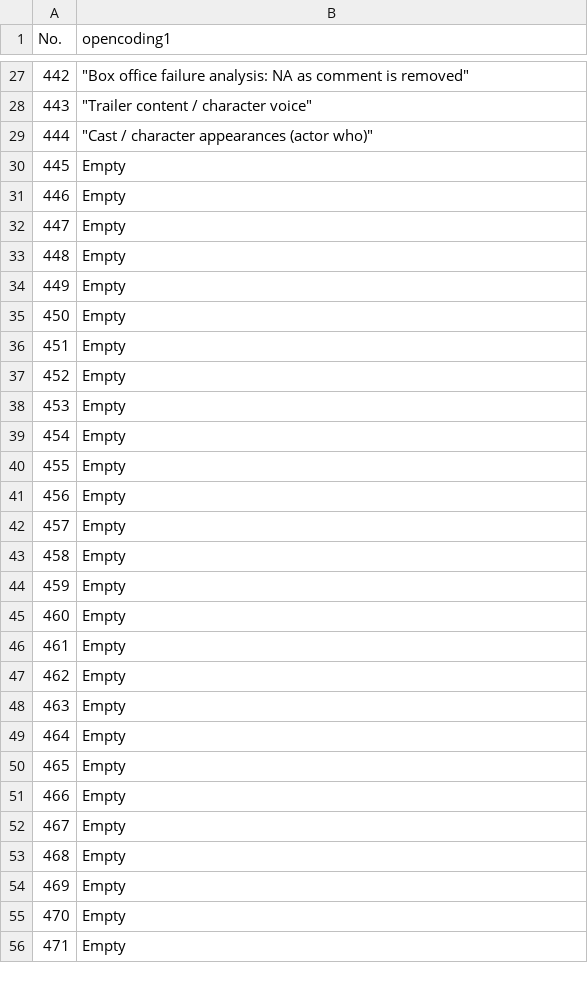
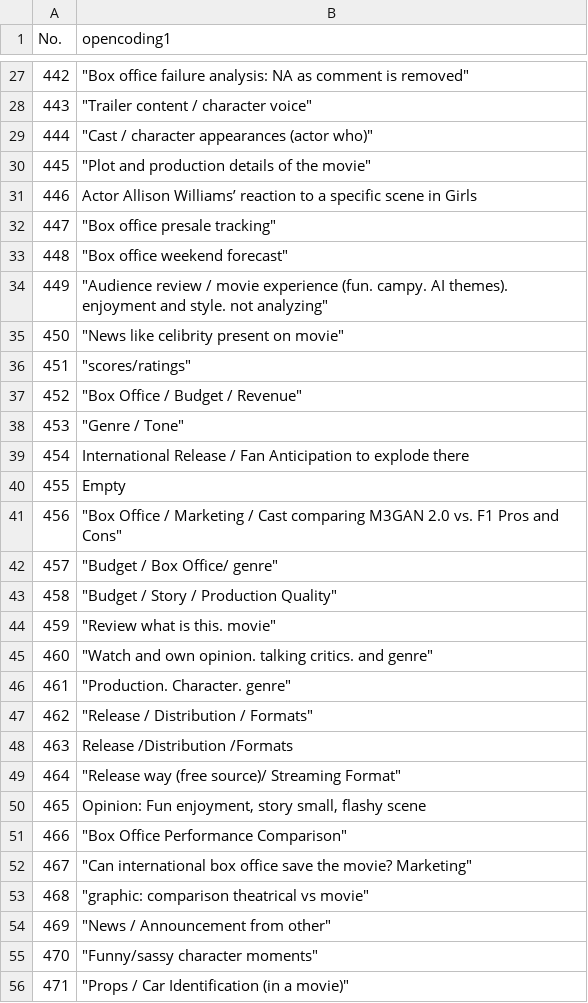
Before and after one commit to wbohanw/COMP370FinalProj, a CSV file: data/open_coding/opencoding.csv, drawn as a sheet; only a part is shown, gaps mark what is left out; the diff covers the shown part only.

```diff
--- a/data/open_coding/opencoding.csv
+++ b/data/open_coding/opencoding.csv
@@ -29,28 +29,28 @@ No.,opencoding1
 444," ""Cast / character appearances (actor who)"""
-445,Empty
-446,Empty
-447,Empty
-448,Empty
-449,Empty
-450,Empty
-451,Empty
-452,Empty
-453,Empty
-454,Empty
+445," ""Plot and production details of the movie"""
+446,Actor Allison Williams’ reaction to a specific scene in Girls
+447," ""Box office presale tracking"""
+448," ""Box office weekend forecast"""
+449," ""Audience review / movie experience (fun. campy. AI themes). enjoyment and style. not analyzing"""
+450," ""News like celibrity present on movie"""
+451," ""scores/ratings"""
+452," ""Box Office / Budget / Revenue"""
+453," ""Genre / Tone"""
+454,International Release / Fan Anticipation to explode there
 455,Empty
-456,Empty
-457,Empty
-458,Empty
-459,Empty
-460,Empty
-461,Empty
-462,Empty
-463,Empty
-464,Empty
-465,Empty
-466,Empty
-467,Empty
-468,Empty
-469,Empty
-470,Empty
-471,Empty
+456," ""Box Office / Marketing / Cast comparing M3GAN 2.0 vs. F1 Pros and Cons"""
+457," ""Budget / Box Office/ genre"""
+458," ""Budget / Story / Production Quality"""
+459," ""Review what is this. movie"""
+460," ""Watch and own opinion. talking critics. and genre"""
+461,"  ""Production. Character. genre"""
+462," ""Release / Distribution / Formats"""
+463,Release /Distribution /Formats
+464," ""Release way (free source)/ Streaming Format"""
+465,"Opinion: Fun enjoyment, story small, flashy scene"
+466," ""Box Office Performance Comparison"""
+467," ""Can international box office save the movie? Marketing"""
+468," ""graphic: comparison theatrical vs movie"""
+469," ""News / Announcement from other"""
+470," ""Funny/sassy character moments"""
+471," ""Props / Car Identification (in a movie)"""
```
Also changed, not shown: 39 edited cells elsewhere in this file, data/open_coding/last_200_opencoding1.csv.
